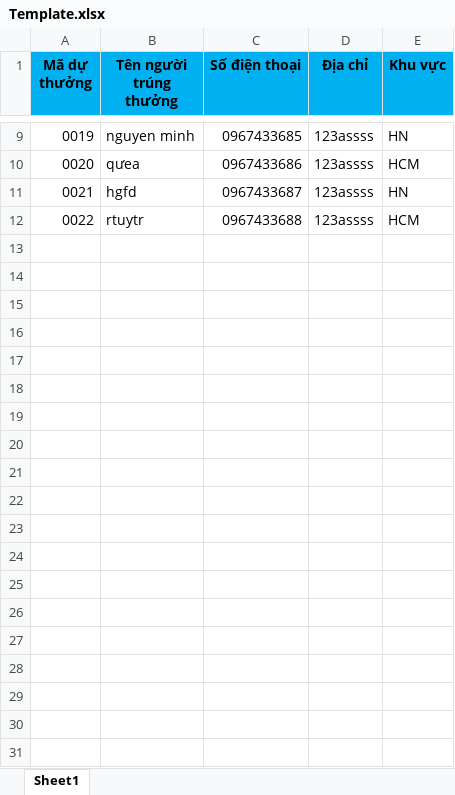
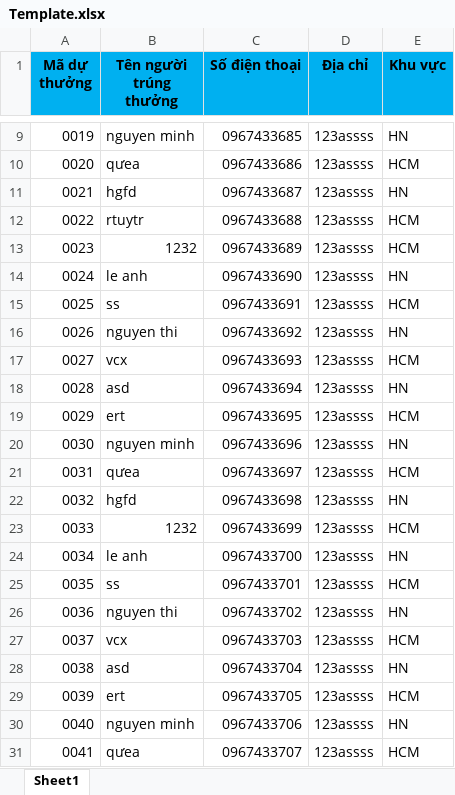
Before and after one commit to HDCreativeCompany/QuaySo, an Excel workbook: SampleExcel/Template.xlsx, sheet Sheet1, drawn as a sheet; only a part is shown, gaps mark what is left out; values as stored, in another font and other column widths than the file's, no borders; the diff covers the shown part only; the diff names each change by its address in the sheet, - before the commit and + after, or states it on an @@ line.

```diff
--- a/SampleExcel/Template.xlsx (sheet Sheet1)
+++ b/SampleExcel/Template.xlsx (sheet Sheet1)
+row 13: 0023 | 1232 | 0967433689 | 123assss | HCM
+row 14: 0024 | le anh | 0967433690 | 123assss | HN
+row 15: 0025 | ss | 0967433691 | 123assss | HCM
+row 16: 0026 | nguyen thi | 0967433692 | 123assss | HN
+row 17: 0027 | vcx | 0967433693 | 123assss | HCM
+row 18: 0028 | asd | 0967433694 | 123assss | HN
+row 19: 0029 | ert | 0967433695 | 123assss | HCM
+row 20: 0030 | nguyen minh | 0967433696 | 123assss | HN
+row 21: 0031 | qưea | 0967433697 | 123assss | HCM
+row 22: 0032 | hgfd | 0967433698 | 123assss | HN
+row 23: 0033 | 1232 | 0967433699 | 123assss | HCM
+row 24: 0034 | le anh | 0967433700 | 123assss | HN
+row 25: 0035 | ss | 0967433701 | 123assss | HCM
+row 26: 0036 | nguyen thi | 0967433702 | 123assss | HN
+row 27: 0037 | vcx | 0967433703 | 123assss | HCM
+row 28: 0038 | asd | 0967433704 | 123assss | HN
+row 29: 0039 | ert | 0967433705 | 123assss | HCM
+row 30: 0040 | nguyen minh | 0967433706 | 123assss | HN
+row 31: 0041 | qưea | 0967433707 | 123assss | HCM
```
Also changed, not shown: 94 added rows elsewhere in this sheet, 14 other files.
